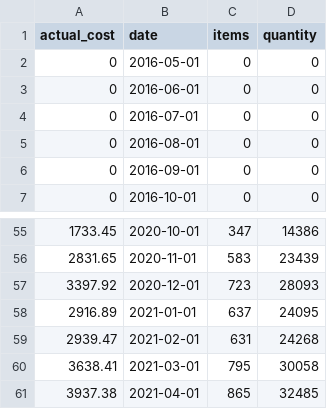
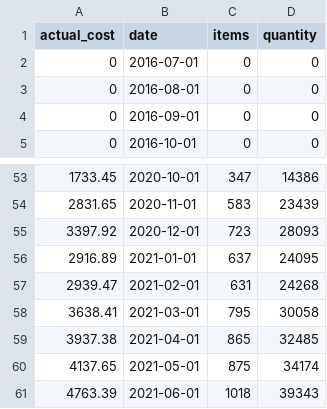
Before and after one commit to kamermanpr/gabapentinoids, a CSV file: data-original/pregabalin_300_tab.csv, drawn as a sheet; only a part is shown, gaps mark what is left out.

```diff
--- a/data-original/pregabalin_300_tab.csv
+++ b/data-original/pregabalin_300_tab.csv
@@ -1,4 +1,2 @@
 actual_cost,date,items,quantity
-0,2016-05-01,0,0
-0,2016-06-01,0,0
 0,2016-07-01,0,0
@@ -61 +59,3 @@ actual_cost,date,items,quantity
 3937.38,2021-04-01,865,32485
+4137.65,2021-05-01,875,34174
+4763.39,2021-06-01,1018,39343
```
Also changed, not shown: data-original/pregabalin_100_tab.csv, data-original/pregabalin_150_tab.csv, 31 other files.
